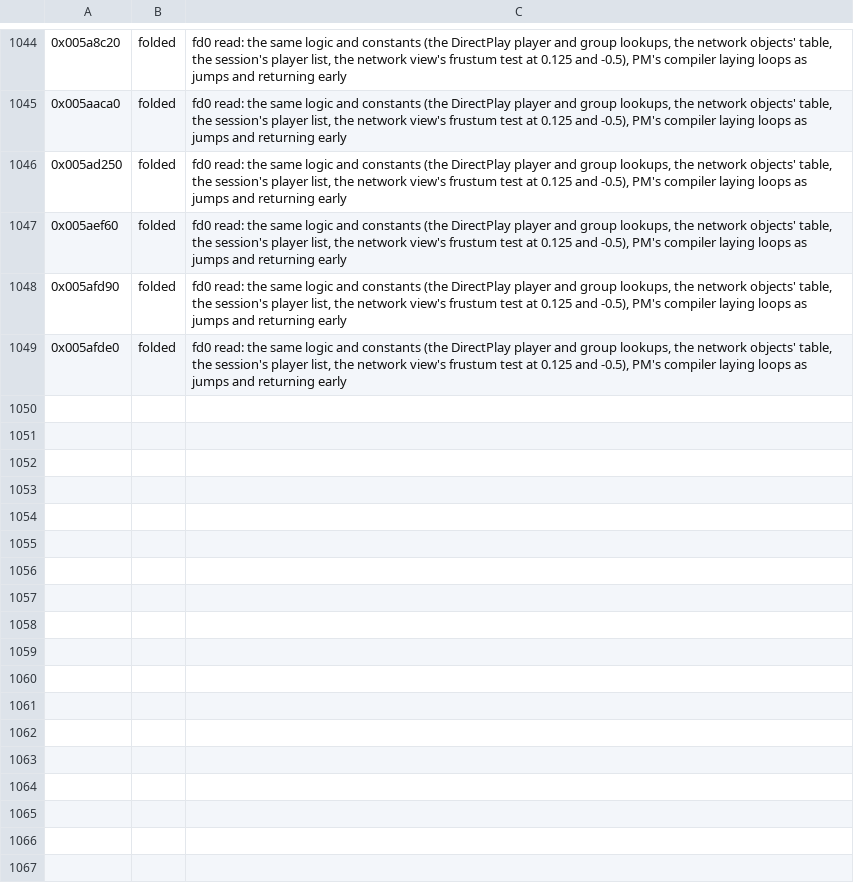
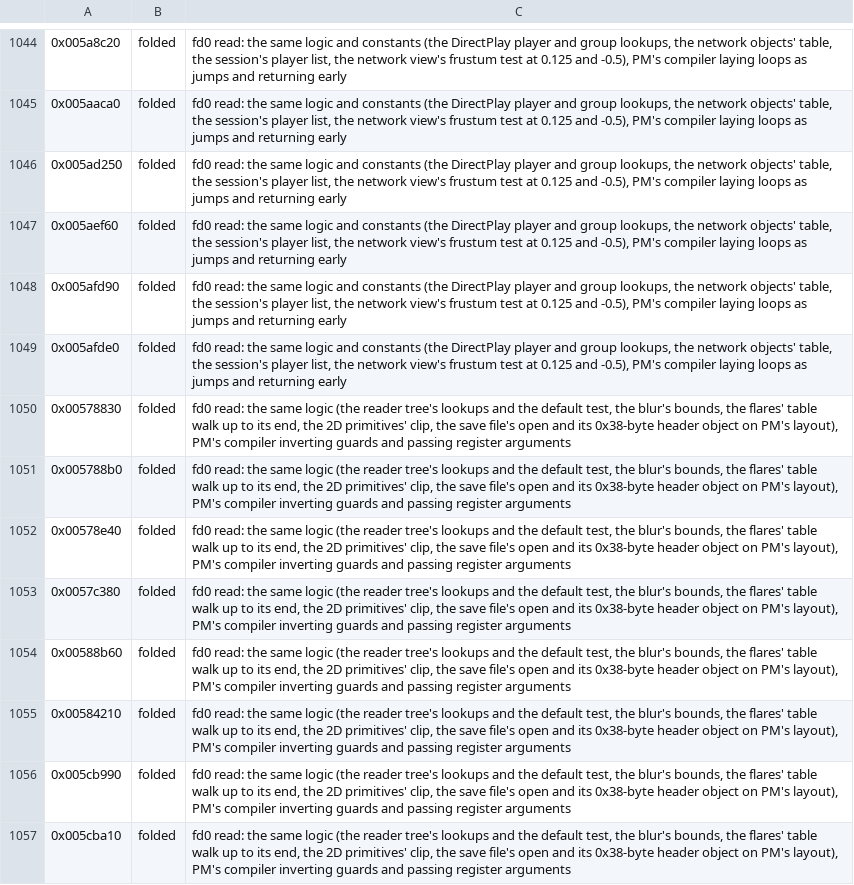
Before and after one commit to telltaleatheist/mw3-re, a TSV file: tools/analysis/port_audit_labels_pm.tsv, drawn as a sheet; only a part is shown, gaps mark what is left out; the diff names each change by its address in the sheet, - before the commit and + after, or states it on an @@ line.

Commit message:
PM audit, fd0 reads: zreader, zrender part, zsave (folded); ripple and tint deferred to the trace

```diff
--- a/tools/analysis/port_audit_labels_pm.tsv
+++ b/tools/analysis/port_audit_labels_pm.tsv
+row 1050: 0x00578830 | folded | fd0 read: the same logic (the reader tree's lookups and the default test, the blur's bounds, the flares' table walk up to its end, the 2D primitives' clip, the save file's open and its 0x38-byte header object on PM's layout), PM's compiler inverting guards and passing register arguments
+row 1051: 0x005788b0 | folded | fd0 read: the same logic (the reader tree's lookups and the default test, the blur's bounds, the flares' table walk up to its end, the 2D primitives' clip, the save file's open and its 0x38-byte header object on PM's layout), PM's compiler inverting guards and passing register arguments
+row 1052: 0x00578e40 | folded | fd0 read: the same logic (the reader tree's lookups and the default test, the blur's bounds, the flares' table walk up to its end, the 2D primitives' clip, the save file's open and its 0x38-byte header object on PM's layout), PM's compiler inverting guards and passing register arguments
+row 1053: 0x0057c380 | folded | fd0 read: the same logic (the reader tree's lookups and the default test, the blur's bounds, the flares' table walk up to its end, the 2D primitives' clip, the save file's open and its 0x38-byte header object on PM's layout), PM's compiler inverting guards and passing register arguments
+row 1054: 0x00588b60 | folded | fd0 read: the same logic (the reader tree's lookups and the default test, the blur's bounds, the flares' table walk up to its end, the 2D primitives' clip, the save file's open and its 0x38-byte header object on PM's layout), PM's compiler inverting guards and passing register arguments
+row 1055: 0x00584210 | folded | fd0 read: the same logic (the reader tree's lookups and the default test, the blur's bounds, the flares' table walk up to its end, the 2D primitives' clip, the save file's open and its 0x38-byte header object on PM's layout), PM's compiler inverting guards and passing register arguments
+row 1056: 0x005cb990 | folded | fd0 read: the same logic (the reader tree's lookups and the default test, the blur's bounds, the flares' table walk up to its end, the 2D primitives' clip, the save file's open and its 0x38-byte header object on PM's layout), PM's compiler inverting guards and passing register arguments
+row 1057: 0x005cba10 | folded | fd0 read: the same logic (the reader tree's lookups and the default test, the blur's bounds, the flares' table walk up to its end, the 2D primitives' clip, the save file's open and its 0x38-byte header object on PM's layout), PM's compiler inverting guards and passing register arguments
```
